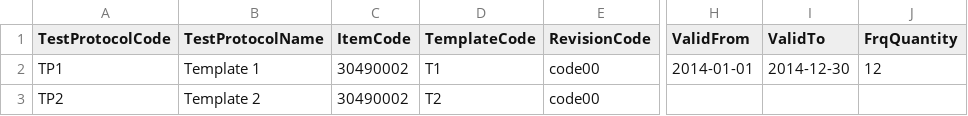
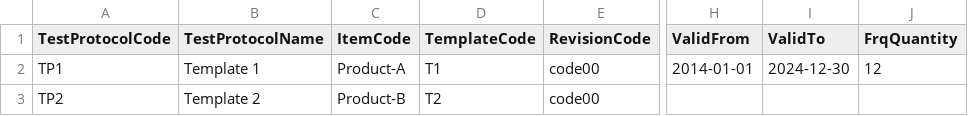
Before and after one commit to CompuTec/processforce-powershell, a CSV file: Quality Control/Test Protocols/Quality_TestProtocols.csv, drawn as a sheet; only a part is shown, gaps mark what is left out; the diff names each change by its address in the sheet, - before the commit and + after, or states it on an @@ line.

```diff
--- a/Quality Control/Test Protocols/Quality_TestProtocols.csv
+++ b/Quality Control/Test Protocols/Quality_TestProtocols.csv
-C2 (ItemCode): 30490002
+C2 (ItemCode): Product-A
-I2 (ValidTo): 2014-12-30
+I2 (ValidTo): 2024-12-30
-C3 (ItemCode): 30490002
+C3 (ItemCode): Product-B
```
Also changed, not shown: Production/Bill Of Materials/Bill of Materials/BOM_Coproducts.csv, Production/Bill Of Materials/Bill of Materials/BOM_Items.csv, 33 other files.
